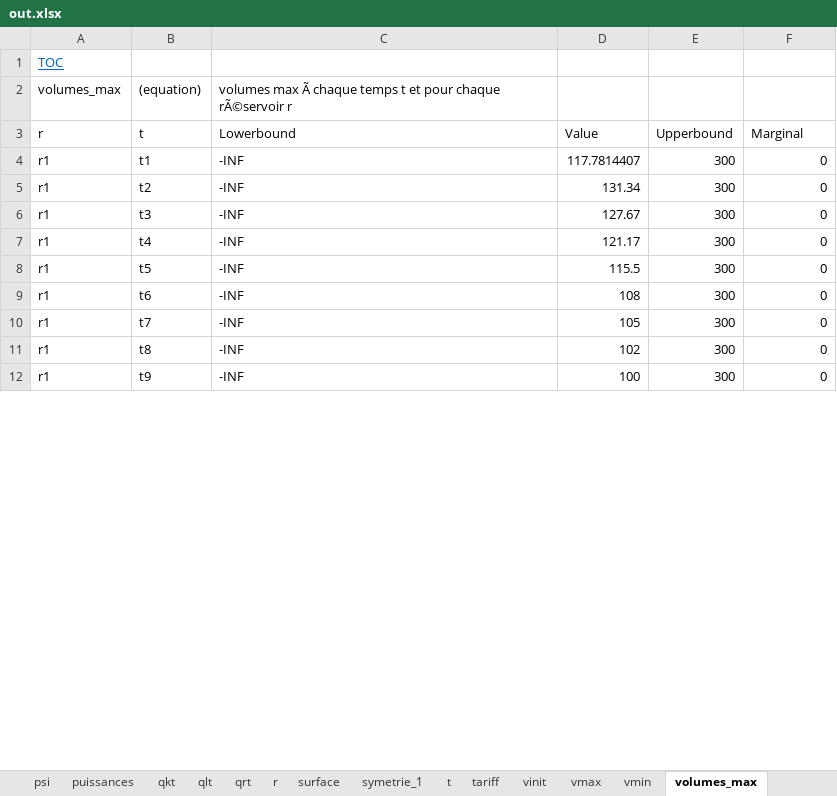
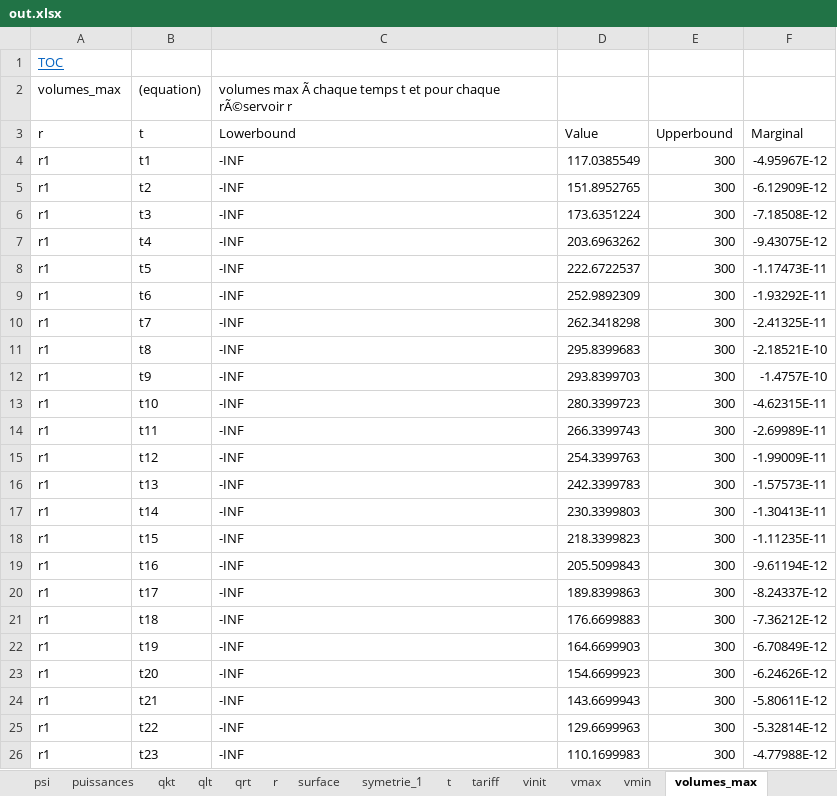
Before and after one commit to ValentinLassaigne/MINLP, an Excel workbook: out.xlsx, sheet volumes_max, drawn as a sheet; only a part is shown; values as stored, in another font and other column widths than the file's, no borders; the diff covers the shown part only; the diff names each change by its address in the sheet, - before the commit and + after, or states it on an @@ line.

```diff
--- a/out.xlsx (sheet volumes_max)
+++ b/out.xlsx (sheet volumes_max)
-D4 (Value): 117.7814407
+D4 (Value): 117.0385549
-F4 (Marginal): 0
+F4 (Marginal): -4.95967E-12
-D5 (Value): 131.34
+D5 (Value): 151.8952765
-F5 (Marginal): 0
+F5 (Marginal): -6.12909E-12
-D6 (Value): 127.67
+D6 (Value): 173.6351224
-F6 (Marginal): 0
+F6 (Marginal): -7.18508E-12
-D7 (Value): 121.17
+D7 (Value): 203.6963262
-F7 (Marginal): 0
+F7 (Marginal): -9.43075E-12
-D8 (Value): 115.5
+D8 (Value): 222.6722537
-F8 (Marginal): 0
+F8 (Marginal): -1.17473E-11
-D9 (Value): 108
+D9 (Value): 252.9892309
-F9 (Marginal): 0
+F9 (Marginal): -1.93292E-11
-D10 (Value): 105
+D10 (Value): 262.3418298
-F10 (Marginal): 0
+F10 (Marginal): -2.41325E-11
-D11 (Value): 102
+D11 (Value): 295.8399683
-F11 (Marginal): 0
+F11 (Marginal): -2.18521E-10
-D12 (Value): 100
+D12 (Value): 293.8399703
-F12 (Marginal): 0
+F12 (Marginal): -1.4757E-10
+row 13: r1 | t10 | -INF | 280.3399723 | 300 | -4.62315E-11
+row 14: r1 | t11 | -INF | 266.3399743 | 300 | -2.69989E-11
+row 15: r1 | t12 | -INF | 254.3399763 | 300 | -1.99009E-11
+row 16: r1 | t13 | -INF | 242.3399783 | 300 | -1.57573E-11
+row 17: r1 | t14 | -INF | 230.3399803 | 300 | -1.30413E-11
+row 18: r1 | t15 | -INF | 218.3399823 | 300 | -1.11235E-11
+row 19: r1 | t16 | -INF | 205.5099843 | 300 | -9.61194E-12
+row 20: r1 | t17 | -INF | 189.8399863 | 300 | -8.24337E-12
+row 21: r1 | t18 | -INF | 176.6699883 | 300 | -7.36212E-12
+row 22: r1 | t19 | -INF | 164.6699903 | 300 | -6.70849E-12
+row 23: r1 | t20 | -INF | 154.6699923 | 300 | -6.24626E-12
+row 24: r1 | t21 | -INF | 143.6699943 | 300 | -5.80611E-12
+row 25: r1 | t22 | -INF | 129.6699963 | 300 | -5.32814E-12
+row 26: r1 | t23 | -INF | 110.1699983 | 300 | -4.77988E-12
```
Also changed, not shown: 46 added rows and 54 edited cells elsewhere in this sheet, sheet qlt, sheet charge, sheet charge_r, sheet volumes_min, sheet qrt, sheet vrt, 18 more sheets, other sheet tabs, hidden cells, 6 other files.
